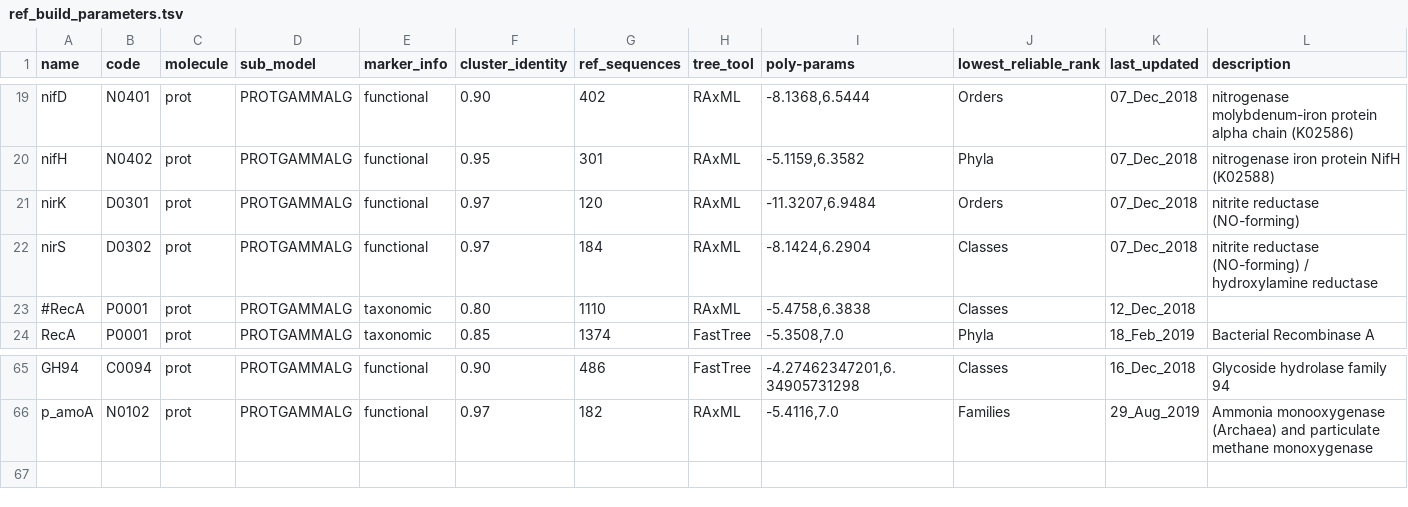
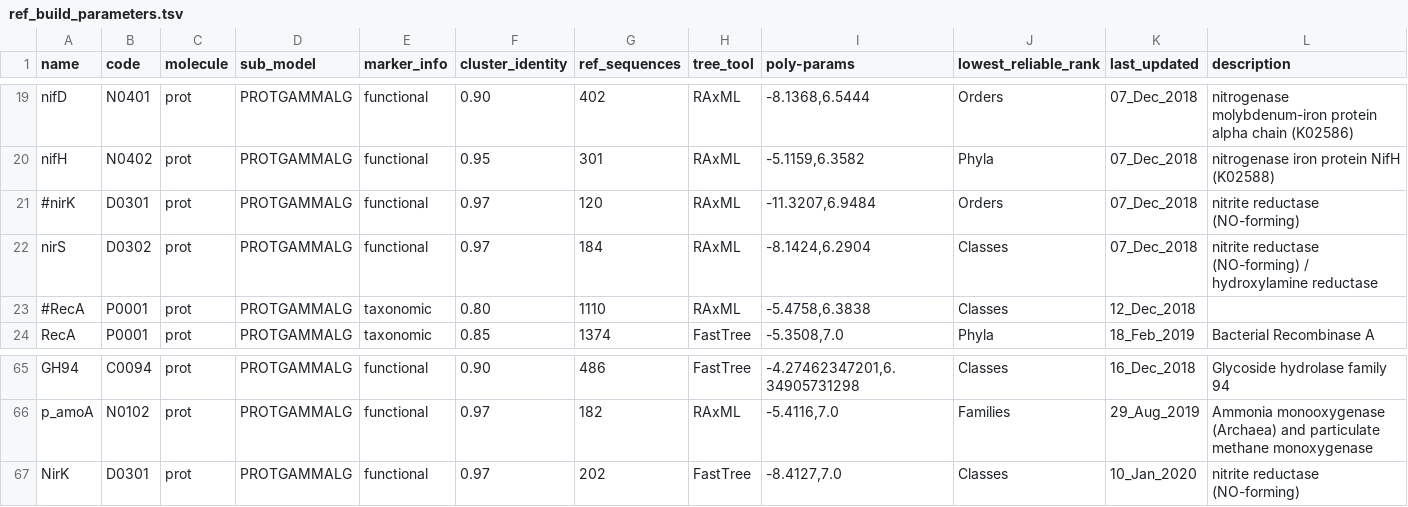
Before and after one commit to hallamlab/TreeSAPP, a TSV file: treesapp/data/ref_build_parameters.tsv, drawn as a sheet; only a part is shown, gaps mark what is left out.

```diff
--- a/treesapp/data/ref_build_parameters.tsv
+++ b/treesapp/data/ref_build_parameters.tsv
@@ -20,3 +20,3 @@ nifD	N0401	prot	PROTGAMMALG	functional	0.90	402	RAxML	-8.1368,6.5444	Orders	07_D
 nifH	N0402	prot	PROTGAMMALG	functional	0.95	301	RAxML	-5.1159,6.3582	Phyla	07_Dec_2018	nitrogenase iron protein NifH (K02588)
-nirK	D0301	prot	PROTGAMMALG	functional	0.97	120	RAxML	-11.3207,6.9484	Orders	07_Dec_2018	nitrite reductase (NO-forming)
+#nirK	D0301	prot	PROTGAMMALG	functional	0.97	120	RAxML	-11.3207,6.9484	Orders	07_Dec_2018	nitrite reductase (NO-forming)
 nirS	D0302	prot	PROTGAMMALG	functional	0.97	184	RAxML	-8.1424,6.2904	Classes	07_Dec_2018	nitrite reductase (NO-forming) / hydroxylamine reductase
@@ -66 +66,2 @@ GH94	C0094	prot	PROTGAMMALG	functional	0.90	486	FastTree	-4.27462347201,6.349057
 p_amoA	N0102	prot	PROTGAMMALG	functional	0.97	182	RAxML	-5.4116,7.0	Families	29_Aug_2019	Ammonia monooxygenase (Archaea) and particulate methane monoxygenase
+NirK	D0301	prot	PROTGAMMALG	functional	0.97	202	FastTree	-8.4127,7.0	Classes	10_Jan_2020	nitrite reductase (NO-forming)
```
Also changed, not shown: 4 other files.
